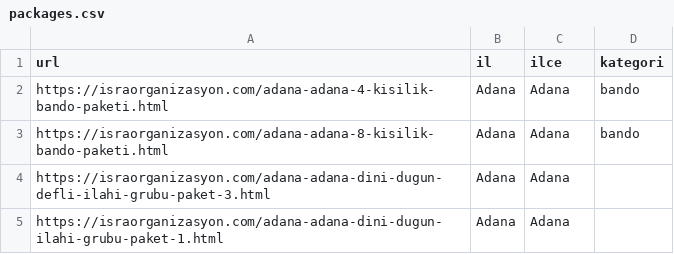
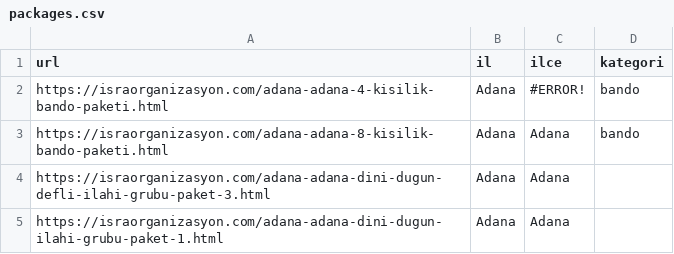
Before and after one commit to yusufkocak01/whatsapp-ai-assistant, a CSV file: packages.csv, drawn as a sheet; only a part is shown.

Commit message:
Paketler sekmesi güncellendi

```diff
--- a/packages.csv
+++ b/packages.csv
@@ -1,3 +1,3 @@
 url,il,ilce,kategori
-https://israorganizasyon.com/adana-adana-4-ki̇si̇li̇k-bando-paketi̇.html,Adana,Adana,bando
+https://israorganizasyon.com/adana-adana-4-ki̇si̇li̇k-bando-paketi̇.html,Adana,#ERROR!,bando
 https://israorganizasyon.com/adana-adana-8-ki̇si̇li̇k-bando-paketi̇.html,Adana,Adana,bando
```
